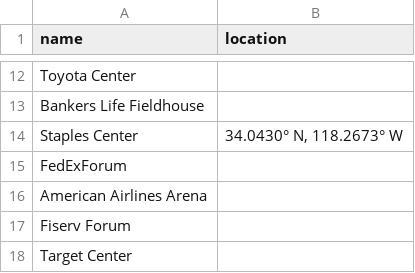
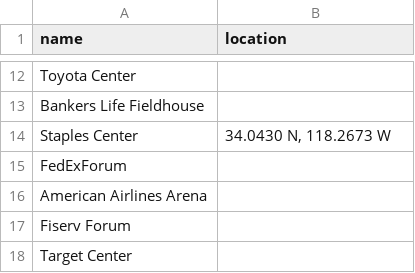
Before and after one commit to okornelsen/nba_rails_project, a CSV file: db/arena.csv, drawn as a sheet; only a part is shown, gaps mark what is left out; the diff names each change by its address in the sheet, - before the commit and + after, or states it on an @@ line.

Commit message:
Modified csvs and associations to load Team and Arena data into DB

```diff
--- a/db/arena.csv
+++ b/db/arena.csv
-B14 (location): 34.0430° N, 118.2673° W
+B14 (location): 34.0430 N, 118.2673 W
```
Also changed, not shown: db/team.csv, 3 other files.
